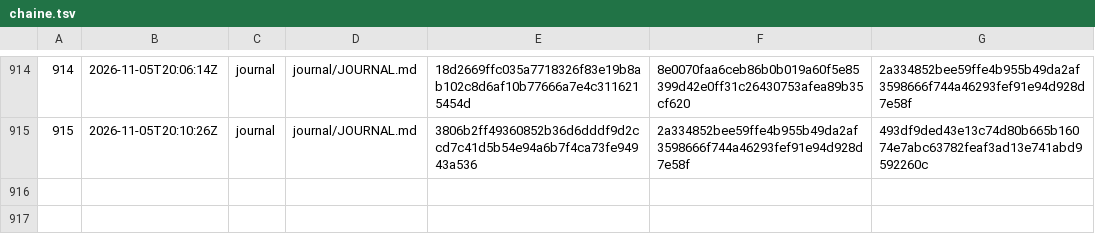
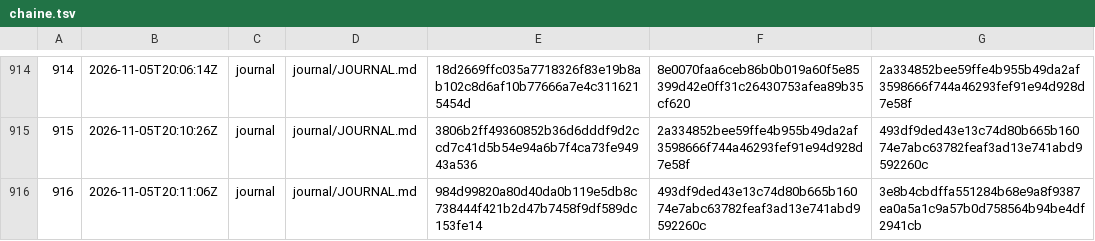
Before and after one commit to gsbellon/replique, a TSV file: registre/chaine.tsv, drawn as a sheet; only a part is shown, gaps mark what is left out.

```diff
--- a/registre/chaine.tsv
+++ b/registre/chaine.tsv
@@ -915 +915,2 @@
 915	2026-11-05T20:10:26Z	journal	journal/JOURNAL.md	3806b2ff49360852b36d6dddf9d2ccd7c41d5b54e94a6b7f4ca73fe94943a536	2a334852bee59ffe4b955b49da2af3598666f744a46293fef91e94d928d7e58f	493df9ded43e13c74d80b665b16074e7abc63782feaf3ad13e741abd9592260c
+916	2026-11-05T20:11:06Z	journal	journal/JOURNAL.md	984d99820a80d40da0b119e5db8c738444f421b2d47b7458f9df589dc153fe14	493df9ded43e13c74d80b665b16074e7abc63782feaf3ad13e741abd9592260c	3e8b4cbdffa551284b68e9a8f9387ea0a5a1c9a57b0d758564b94be4df2941cb
```
Also changed, not shown: journal/USAGE.tsv, 2 other files.
